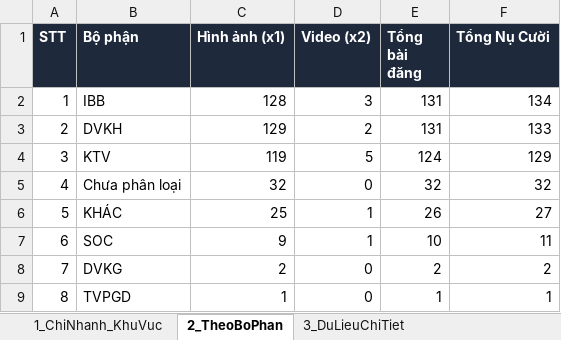
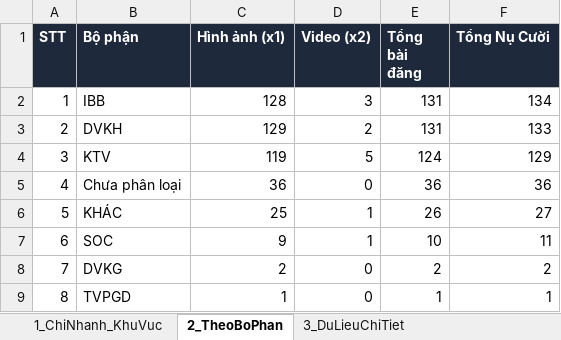
Before and after one commit to tanvuongisme/hopthoigian-ttc, an Excel workbook: Bao_Cao_Nu_Cuoi_TTC.xlsx, sheet 2_TheoBoPhan, drawn as a sheet; values as stored, in another font and other column widths than the file's, no borders; the diff names each change by its address in the sheet, - before the commit and + after, or states it on an @@ line.

```diff
--- a/Bao_Cao_Nu_Cuoi_TTC.xlsx (sheet 2_TheoBoPhan)
+++ b/Bao_Cao_Nu_Cuoi_TTC.xlsx (sheet 2_TheoBoPhan)
-C5 (Hình ảnh (x1)): 32
+C5 (Hình ảnh (x1)): 36
-E5 (Tổng bài đăng): 32
+E5 (Tổng bài đăng): 36
-F5 (Tổng Nụ Cười): 32
+F5 (Tổng Nụ Cười): 36
```
Also changed, not shown: sheet 3_DuLieuChiTiet, sheet 1_ChiNhanh_KhuVuc, 3 other files.
